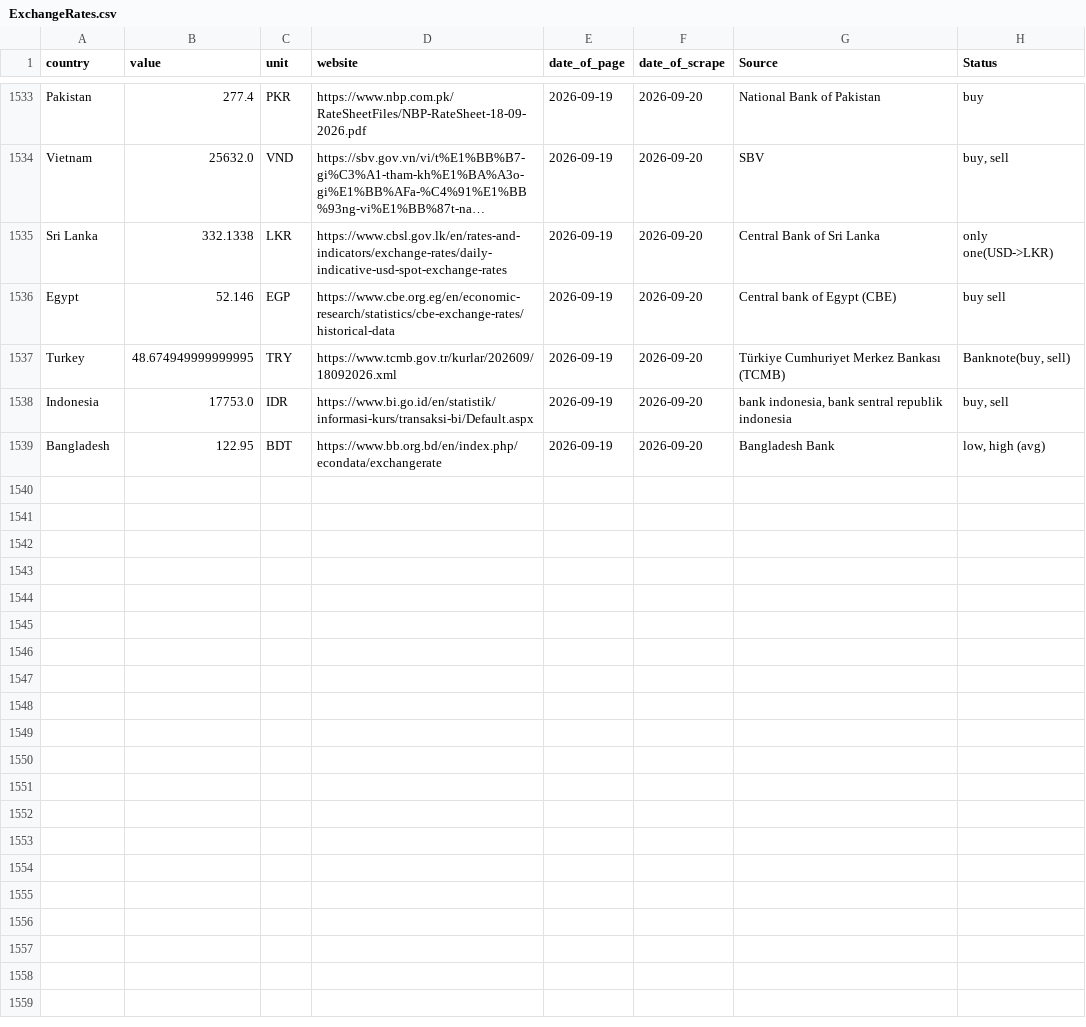
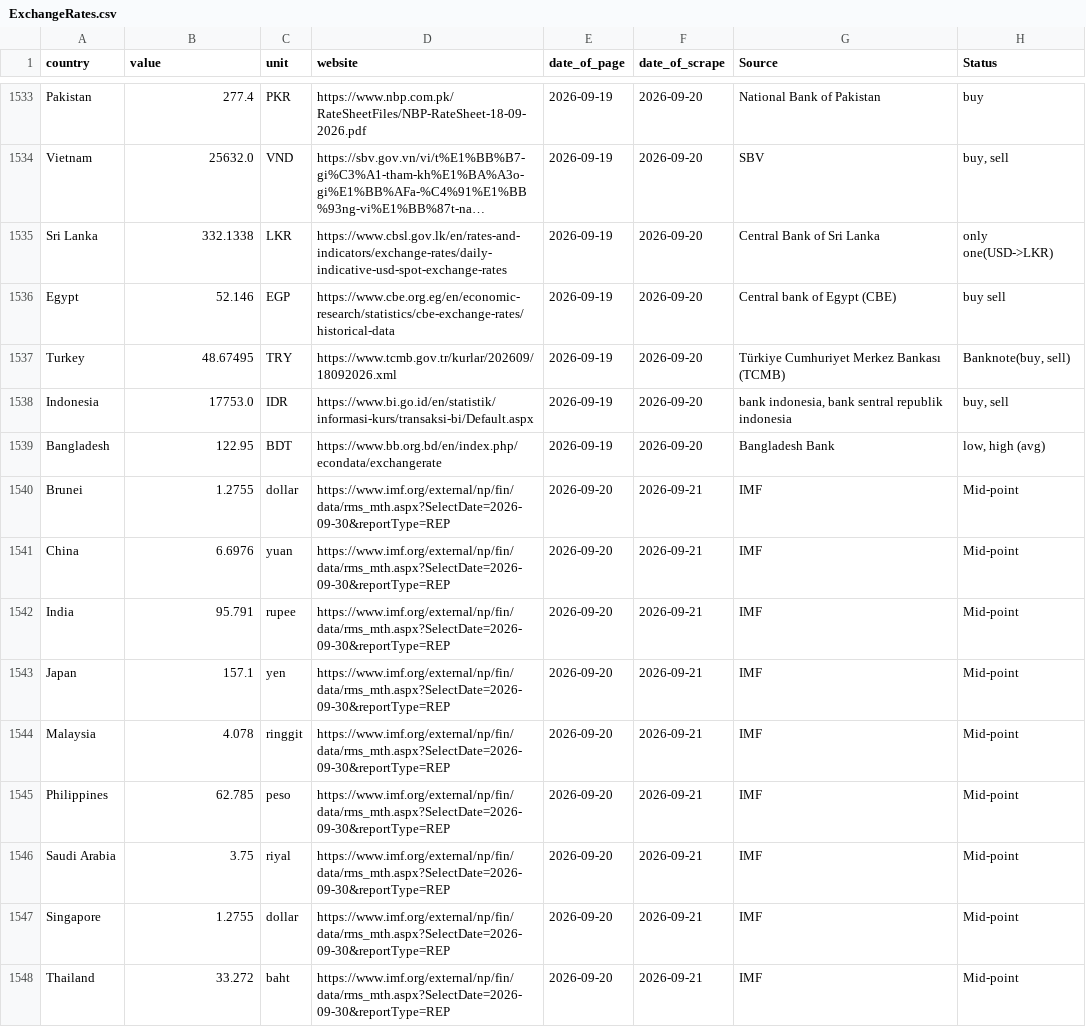
Before and after one commit to Froid-Winter/ExchangRate, a CSV file: data/raw/ExchangeRates.csv, drawn as a sheet; only a part is shown, gaps mark what is left out; long unchanged cells end in …; the diff covers the shown part only.

```diff
--- a/data/raw/ExchangeRates.csv
+++ b/data/raw/ExchangeRates.csv
@@ -1536,4 +1536,13 @@ Sri Lanka,332.1338,LKR,https://www.cbsl.gov.lk/en/rates-and-indicators/exchange-
 Egypt,52.146,EGP,https://www.cbe.org.eg/en/economic-research/statistics/cbe-exchange-rates/historical-data,2026-09-19,2026-09-20,Central bank of Egypt (CBE),buy sell
-Turkey,48.674949999999995,TRY,https://www.tcmb.gov.tr/kurlar/202609/18092026.xml,2026-09-19,2026-09-20,Türkiye Cumhuriyet Merkez Bankası (TCMB),"Banknote(buy, sell)"
+Turkey,48.67495,TRY,https://www.tcmb.gov.tr/kurlar/202609/18092026.xml,2026-09-19,2026-09-20,Türkiye Cumhuriyet Merkez Bankası (TCMB),"Banknote(buy, sell)"
 Indonesia,17753.0,IDR,https://www.bi.go.id/en/statistik/informasi-kurs/transaksi-bi/Default.aspx,2026-09-19,2026-09-20,"bank indonesia, bank sentral republik indonesia","buy, sell"
 Bangladesh,122.95,BDT,https://www.bb.org.bd/en/index.php/econdata/exchangerate,2026-09-19,2026-09-20,Bangladesh Bank,"low, high (avg)"
+Brunei,1.2755,dollar,https://www.imf.org/external/np/fin/data/rms_mth.aspx?SelectDate=2026-09-30&reportType=REP,2026-09-20,2026-09-21,IMF,Mid-point
+China,6.6976,yuan,https://www.imf.org/external/np/fin/data/rms_mth.aspx?SelectDate=2026-09-30&reportType=REP,2026-09-20,2026-09-21,IMF,Mid-point
+India,95.791,rupee,https://www.imf.org/external/np/fin/data/rms_mth.aspx?SelectDate=2026-09-30&reportType=REP,2026-09-20,2026-09-21,IMF,Mid-point
+Japan,157.1,yen,https://www.imf.org/external/np/fin/data/rms_mth.aspx?SelectDate=2026-09-30&reportType=REP,2026-09-20,2026-09-21,IMF,Mid-point
+Malaysia,4.078,ringgit,https://www.imf.org/external/np/fin/data/rms_mth.aspx?SelectDate=2026-09-30&reportType=REP,2026-09-20,2026-09-21,IMF,Mid-point
+Philippines,62.785,peso,https://www.imf.org/external/np/fin/data/rms_mth.aspx?SelectDate=2026-09-30&reportType=REP,2026-09-20,2026-09-21,IMF,Mid-point
+Saudi Arabia,3.75,riyal,https://www.imf.org/external/np/fin/data/rms_mth.aspx?SelectDate=2026-09-30&reportType=REP,2026-09-20,2026-09-21,IMF,Mid-point
+Singapore,1.2755,dollar,https://www.imf.org/external/np/fin/data/rms_mth.aspx?SelectDate=2026-09-30&reportType=REP,2026-09-20,2026-09-21,IMF,Mid-point
+Thailand,33.272,baht,https://www.imf.org/external/np/fin/data/rms_mth.aspx?SelectDate=2026-09-30&reportType=REP,2026-09-20,2026-09-21,IMF,Mid-point
```
Also changed, not shown: 11 added rows and 1 edited cell elsewhere in this file.
